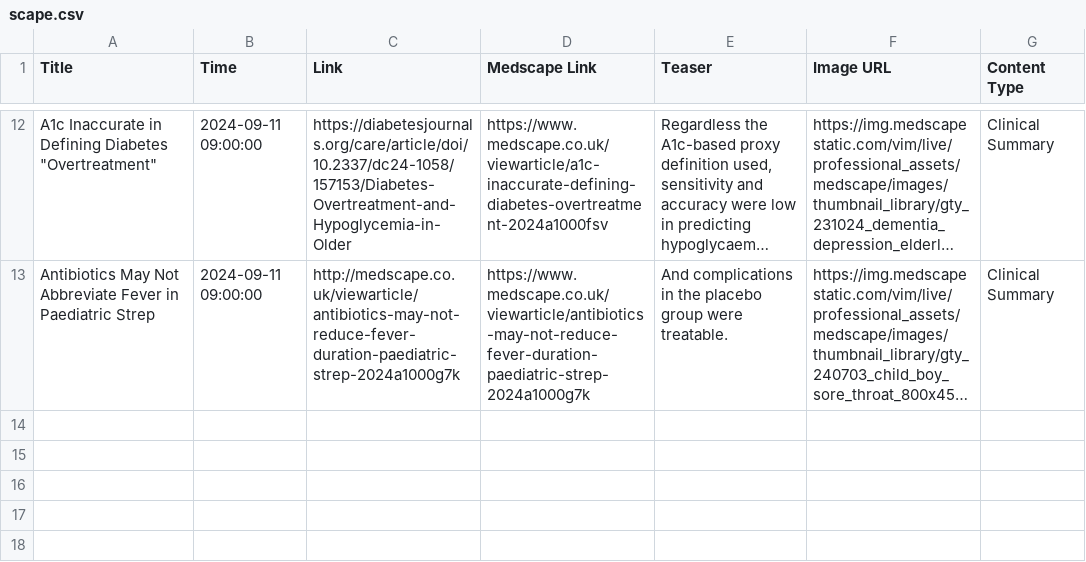
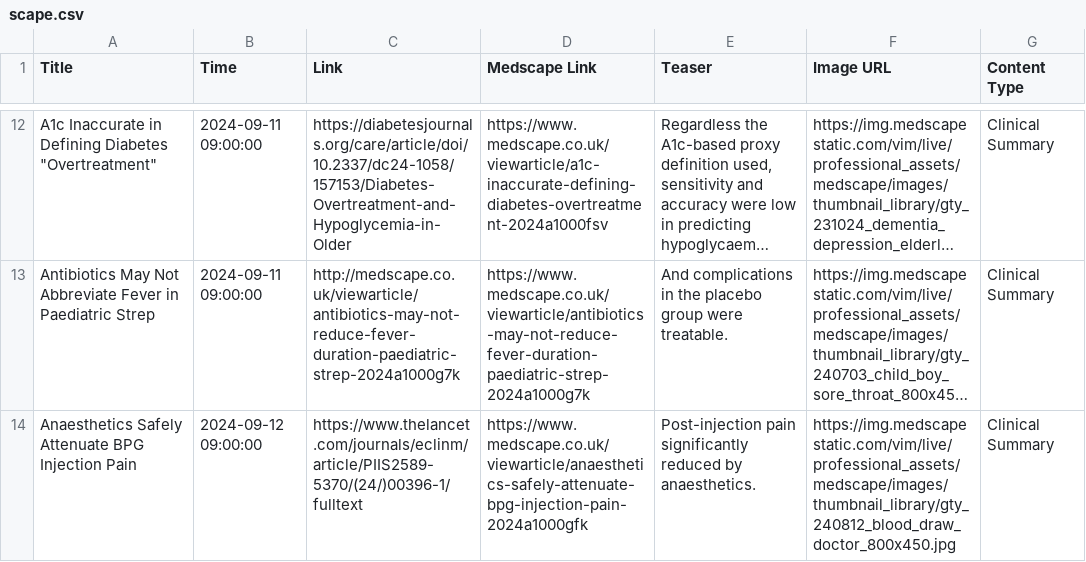
Before and after one commit to nuancedtire/mead, a CSV file: databases/scape.csv, drawn as a sheet; only a part is shown, gaps mark what is left out; long unchanged cells end in …; the diff names each change by its address in the sheet, - before the commit and + after, or states it on an @@ line.

```diff
--- a/databases/scape.csv
+++ b/databases/scape.csv
+row 14: Anaesthetics Safely Attenuate BPG Injection Pain | 2024-09-12 09:00:00 | https://www.thelancet.com/journals/eclinm/article/PIIS2589-5370/(24/)00396-1/fulltext | https://www.medscape.co.uk/viewarticle/anaesthetics-safely-attenuate-bpg-injection-pain-2024a1000gfk | Post-injection pain significantly reduced by anaesthetics. | https://img.medscapestatic.com/vim/live/professional_assets/medscape/images/thumbnail_library/gty_240812_blood_draw_doctor_800x450.jpg | Clinical Summary
```
Also changed, not shown: 4 other files.
